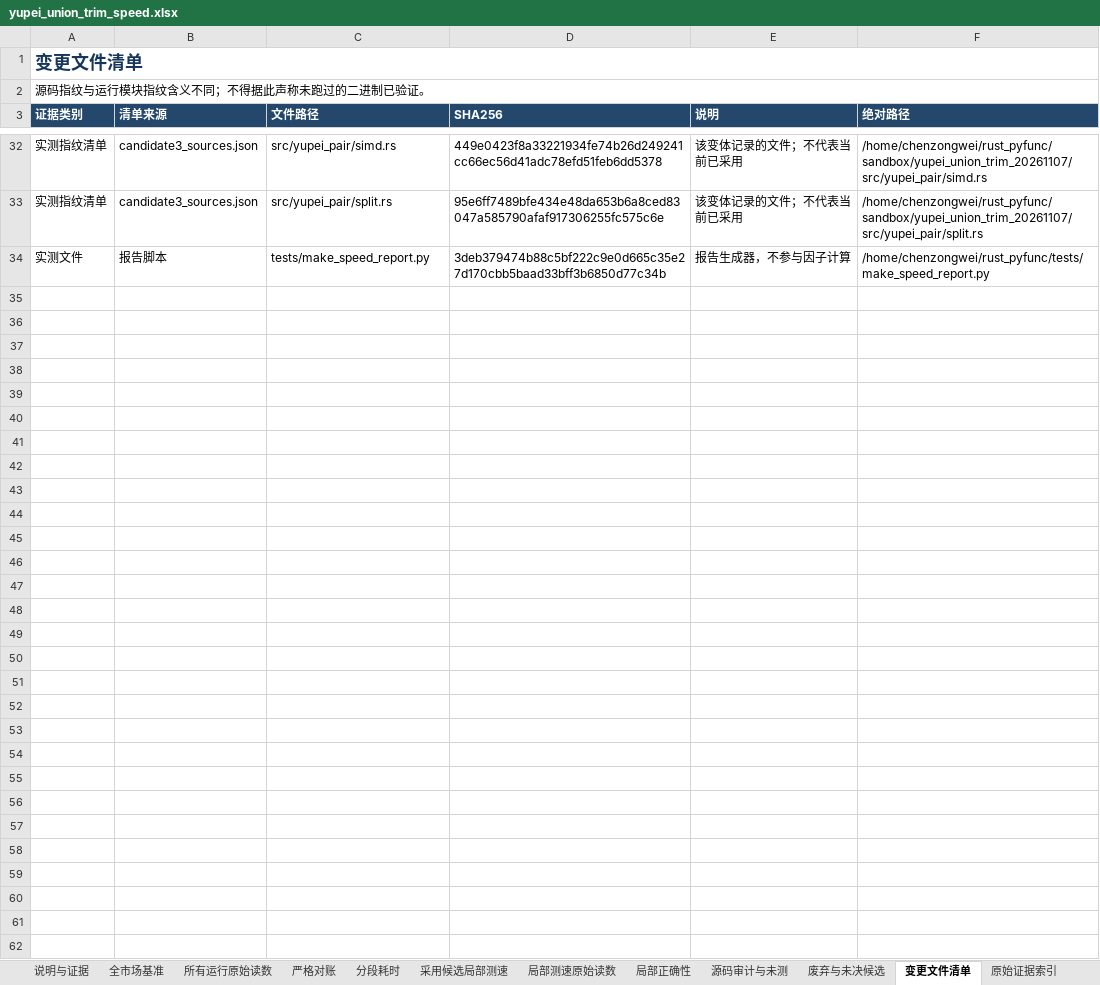
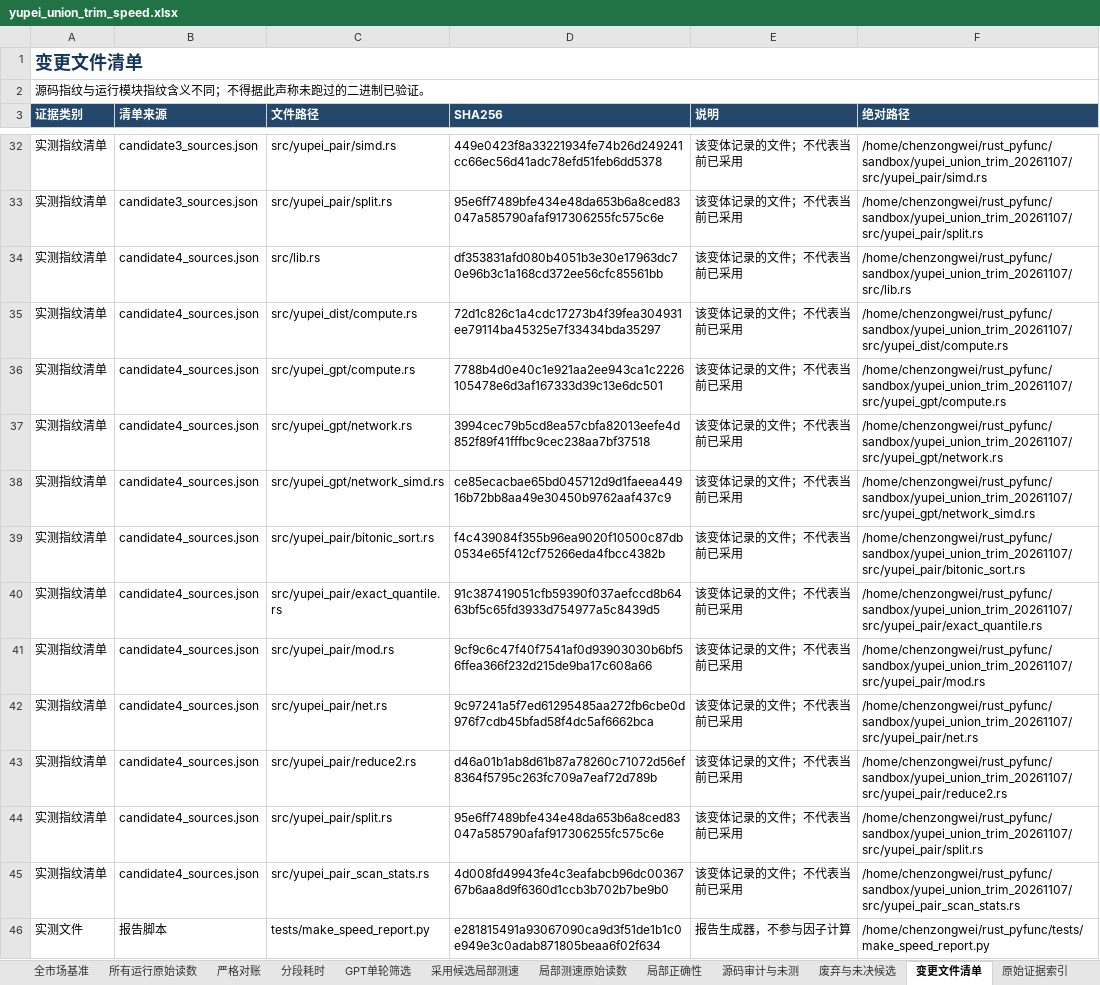
Before and after one commit to chen-001/rust_pyfunc, an Excel workbook: sandbox/yupei_union_trim_20261107/results/speed/yupei_union_trim_speed.xlsx, sheet 变更文件清单, drawn as a sheet; only a part is shown, gaps mark what is left out; values as stored, in another font and other column widths than the file's, no borders; addresses are those after the commit; the diff names each change by its address in the sheet, - before the commit and + after, or states it on an @@ line.

```diff
--- a/sandbox/yupei_union_trim_20261107/results/speed/yupei_union_trim_speed.xlsx (sheet 变更文件清单)
+++ b/sandbox/yupei_union_trim_20261107/results/speed/yupei_union_trim_speed.xlsx (sheet 变更文件清单)
+sheet tab: GPT单轮筛选
+row 34: 实测指纹清单 | candidate4_sources.json | src/lib.rs | df353831afd080b4051b3e30e17963dc70e96b3c1a168cd372ee56cfc85561bb | 该变体记录的文件；不代表当前已采用 | /home/chenzongwei/rust_pyfunc/sandbox/yupei_union_trim_20261107/src/lib.rs
+row 35: 实测指纹清单 | candidate4_sources.json | src/yupei_dist/compute.rs | 72d1c826c1a4cdc17273b4f39fea304931ee79114ba45325e7f33434bda35297 | 该变体记录的文件；不代表当前已采用 | /home/chenzongwei/rust_pyfunc/sandbox/yupei_union_trim_20261107/src/yupei_dist/compute.rs
+row 36: 实测指纹清单 | candidate4_sources.json | src/yupei_gpt/compute.rs | 7788b4d0e40c1e921aa2ee943ca1c2226105478e6d3af167333d39c13e6dc501 | 该变体记录的文件；不代表当前已采用 | /home/chenzongwei/rust_pyfunc/sandbox/yupei_union_trim_20261107/src/yupei_gpt/compute.rs
+row 37: 实测指纹清单 | candidate4_sources.json | src/yupei_gpt/network.rs | 3994cec79b5cd8ea57cbfa82013eefe4d852f89f41fffbc9cec238aa7bf37518 | 该变体记录的文件；不代表当前已采用 | /home/chenzongwei/rust_pyfunc/sandbox/yupei_union_trim_20261107/src/yupei_gpt/network.rs
+row 38: 实测指纹清单 | candidate4_sources.json | src/yupei_gpt/network_simd.rs | ce85ecacbae65bd045712d9d1faeea44916b72bb8aa49e30450b9762aaf437c9 | 该变体记录的文件；不代表当前已采用 | /home/chenzongwei/rust_pyfunc/sandbox/yupei_union_trim_20261107/src/yupei_gpt/network_simd.rs
+row 39: 实测指纹清单 | candidate4_sources.json | src/yupei_pair/bitonic_sort.rs | f4c439084f355b96ea9020f10500c87db0534e65f412cf75266eda4fbcc4382b | 该变体记录的文件；不代表当前已采用 | /home/chenzongwei/rust_pyfunc/sandbox/yupei_union_trim_20261107/src/yupei_pair/bitonic_sort.rs
+row 40: 实测指纹清单 | candidate4_sources.json | src/yupei_pair/exact_quantile.rs | 91c387419051cfb59390f037aefccd8b6463bf5c65fd3933d754977a5c8439d5 | 该变体记录的文件；不代表当前已采用 | /home/chenzongwei/rust_pyfunc/sandbox/yupei_union_trim_20261107/src/yupei_pair/exact_quantile.rs
+row 41: 实测指纹清单 | candidate4_sources.json | src/yupei_pair/mod.rs | 9cf9c6c47f40f7541af0d93903030b6bf56ffea366f232d215de9ba17c608a66 | 该变体记录的文件；不代表当前已采用 | /home/chenzongwei/rust_pyfunc/sandbox/yupei_union_trim_20261107/src/yupei_pair/mod.rs
+row 42: 实测指纹清单 | candidate4_sources.json | src/yupei_pair/net.rs | 9c97241a5f7ed61295485aa272fb6cbe0d976f7cdb45bfad58f4dc5af6662bca | 该变体记录的文件；不代表当前已采用 | /home/chenzongwei/rust_pyfunc/sandbox/yupei_union_trim_20261107/src/yupei_pair/net.rs
+row 43: 实测指纹清单 | candidate4_sources.json | src/yupei_pair/reduce2.rs | d46a01b1ab8d61b87a78260c71072d56ef8364f5795c263fc709a7eaf72d789b | 该变体记录的文件；不代表当前已采用 | /home/chenzongwei/rust_pyfunc/sandbox/yupei_union_trim_20261107/src/yupei_pair/reduce2.rs
+row 44: 实测指纹清单 | candidate4_sources.json | src/yupei_pair/split.rs | 95e6ff7489bfe434e48da653b6a8ced83047a585790afaf917306255fc575c6e | 该变体记录的文件；不代表当前已采用 | /home/chenzongwei/rust_pyfunc/sandbox/yupei_union_trim_20261107/src/yupei_pair/split.rs
+row 45: 实测指纹清单 | candidate4_sources.json | src/yupei_pair_scan_stats.rs | 4d008fd49943fe4c3eafabcb96dc0036767b6aa8d9f6360d1ccb3b702b7be9b0 | 该变体记录的文件；不代表当前已采用 | /home/chenzongwei/rust_pyfunc/sandbox/yupei_union_trim_20261107/src/yupei_pair_scan_stats.rs
-D46 (SHA256): 3deb379474b88c5bf222c9e0d665c35e27d170cbb5baad33bff3b6850d77c34b
+D46 (SHA256): e281815491a93067090ca9d3f51de1b1c0e949e3c0adab871805beaa6f02f634
```
Also changed, not shown: sheet 分段耗时, sheet 局部测速原始读数, sheet 原始证据索引, sheet 所有运行原始读数, sheet 严格对账, sheet 废弃与未决候选, 4 more sheets, 57 other files.
